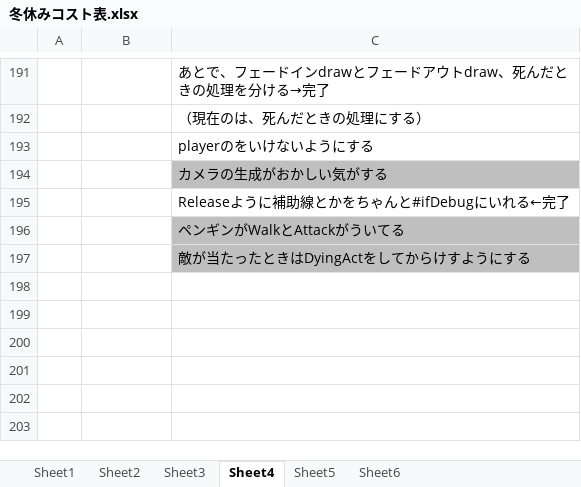
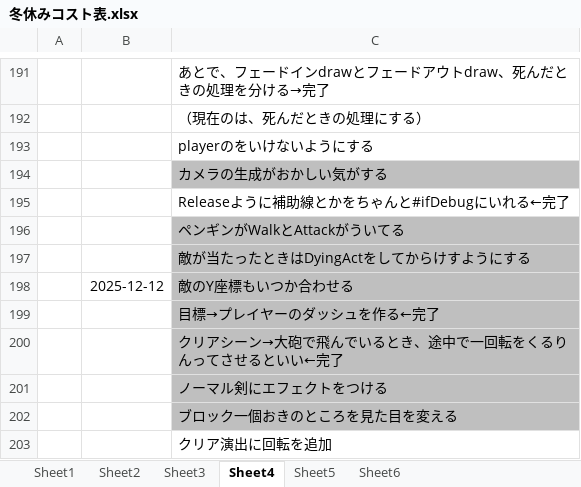
Before and after one commit to hir4rin/2025_winter, an Excel workbook: 冬休みコスト表.xlsx, sheet Sheet4, drawn as a sheet; only a part is shown, gaps mark what is left out; values as stored, in another font and other column widths than the file's, no borders; the diff names each change by its address in the sheet, - before the commit and + after, or states it on an @@ line.

```diff
--- a/冬休みコスト表.xlsx (sheet Sheet4)
+++ b/冬休みコスト表.xlsx (sheet Sheet4)
+row 198:  | 2025-12-12 | 敵のY座標もいつか合わせる
+row 199:  |  | 目標→プレイヤーのダッシュを作る←完了
+row 200:  |  | クリアシーン→大砲で飛んでいるとき、途中で一回転をくるりんってさせるといい←完了
+row 201:  |  | ノーマル剣にエフェクトをつける
+row 202:  |  | ブロック一個おきのところを見た目を変える
+row 203:  |  | クリア演出に回転を追加
```
Also changed, not shown: 15 other files.
